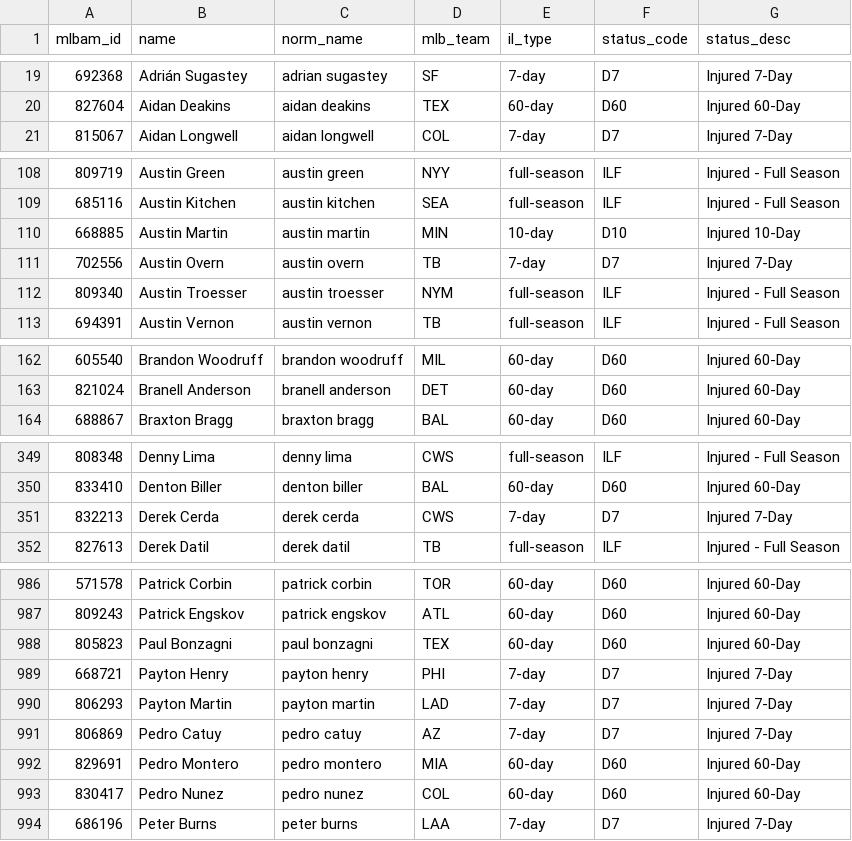
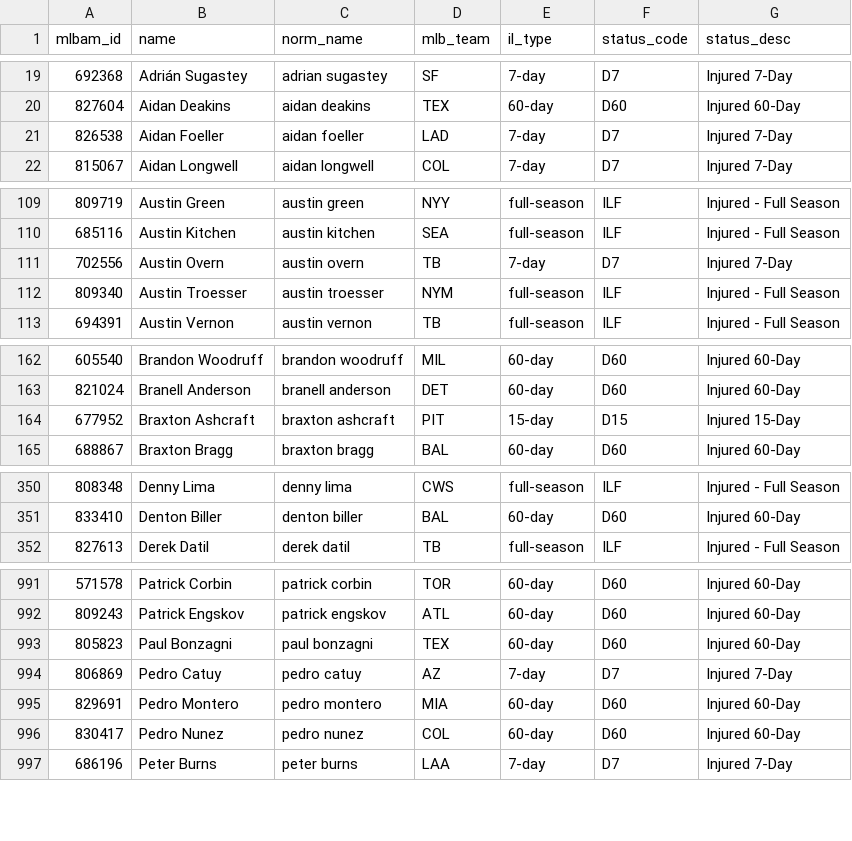
Before and after one commit to TheBigBadYeti/yardcocks-ratings, a CSV file: data/injuries/il_status.csv, drawn as a sheet; only a part is shown, gaps mark what is left out; the diff covers the shown part only.

```diff
--- a/data/injuries/il_status.csv
+++ b/data/injuries/il_status.csv
@@ -20,2 +20,3 @@ mlbam_id,name,norm_name,mlb_team,il_type,status_code,status_desc
 827604,Aidan Deakins,aidan deakins,TEX,60-day,D60,Injured 60-Day
+826538,Aidan Foeller,aidan foeller,LAD,7-day,D7,Injured 7-Day
 815067,Aidan Longwell,aidan longwell,COL,7-day,D7,Injured 7-Day
@@ -109,3 +110,2 @@ mlbam_id,name,norm_name,mlb_team,il_type,status_code,status_desc
 685116,Austin Kitchen,austin kitchen,SEA,full-season,ILF,Injured - Full Season
-668885,Austin Martin,austin martin,MIN,10-day,D10,Injured 10-Day
 702556,Austin Overn,austin overn,TB,7-day,D7,Injured 7-Day
@@ -163,2 +163,3 @@ mlbam_id,name,norm_name,mlb_team,il_type,status_code,status_desc
 821024,Branell Anderson,branell anderson,DET,60-day,D60,Injured 60-Day
+677952,Braxton Ashcraft,braxton ashcraft,PIT,15-day,D15,Injured 15-Day
 688867,Braxton Bragg,braxton bragg,BAL,60-day,D60,Injured 60-Day
@@ -350,3 +351,2 @@ mlbam_id,name,norm_name,mlb_team,il_type,status_code,status_desc
 833410,Denton Biller,denton biller,BAL,60-day,D60,Injured 60-Day
-832213,Derek Cerda,derek cerda,CWS,7-day,D7,Injured 7-Day
 827613,Derek Datil,derek datil,TB,full-season,ILF,Injured - Full Season
@@ -988,4 +993,2 @@ mlbam_id,name,norm_name,mlb_team,il_type,status_code,status_desc
 805823,Paul Bonzagni,paul bonzagni,TEX,60-day,D60,Injured 60-Day
-668721,Payton Henry,payton henry,PHI,7-day,D7,Injured 7-Day
-806293,Payton Martin,payton martin,LAD,7-day,D7,Injured 7-Day
 806869,Pedro Catuy,pedro catuy,AZ,7-day,D7,Injured 7-Day
```
Also changed, not shown: 7 added rows and 5 removed rows elsewhere in this file, data/injuries/returning.csv, data/recency/recent_fpg.csv, 4 other files.
